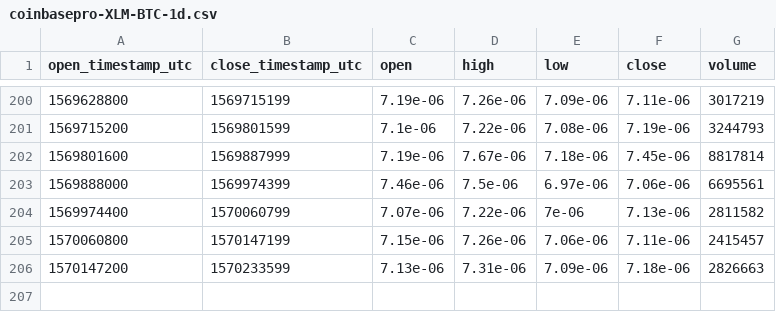
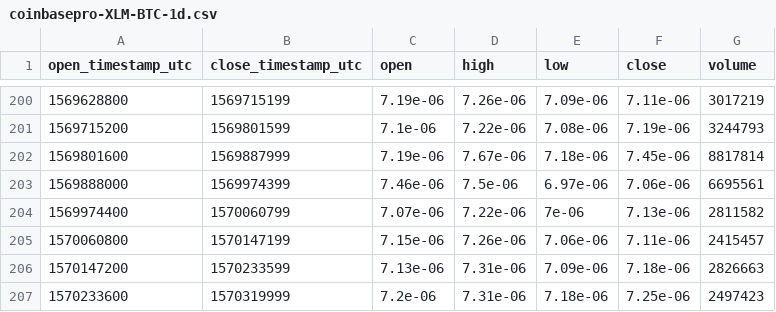
Before and after one commit to cryptobigbro/coinbasepro-XLM-BTC, a CSV file: coinbasepro-XLM-BTC-1d.csv, drawn as a sheet; only a part is shown, gaps mark what is left out; the diff names each change by its address in the sheet, - before the commit and + after, or states it on an @@ line.

```diff
--- a/coinbasepro-XLM-BTC-1d.csv
+++ b/coinbasepro-XLM-BTC-1d.csv
+row 207: 1570233600 | 1570319999 | 7.2e-06 | 7.31e-06 | 7.18e-06 | 7.25e-06 | 2497423
```
Also changed, not shown: coinbasepro-XLM-BTC-1h.csv.
